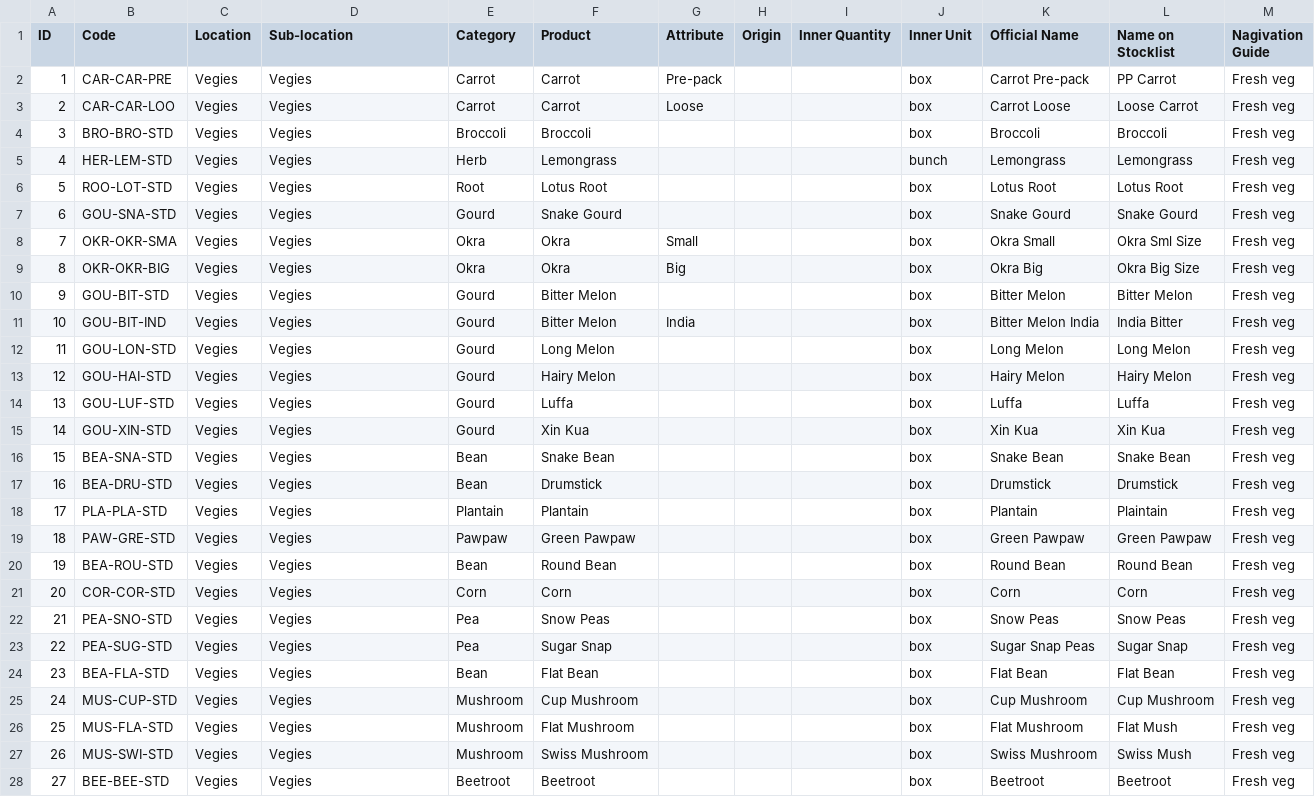
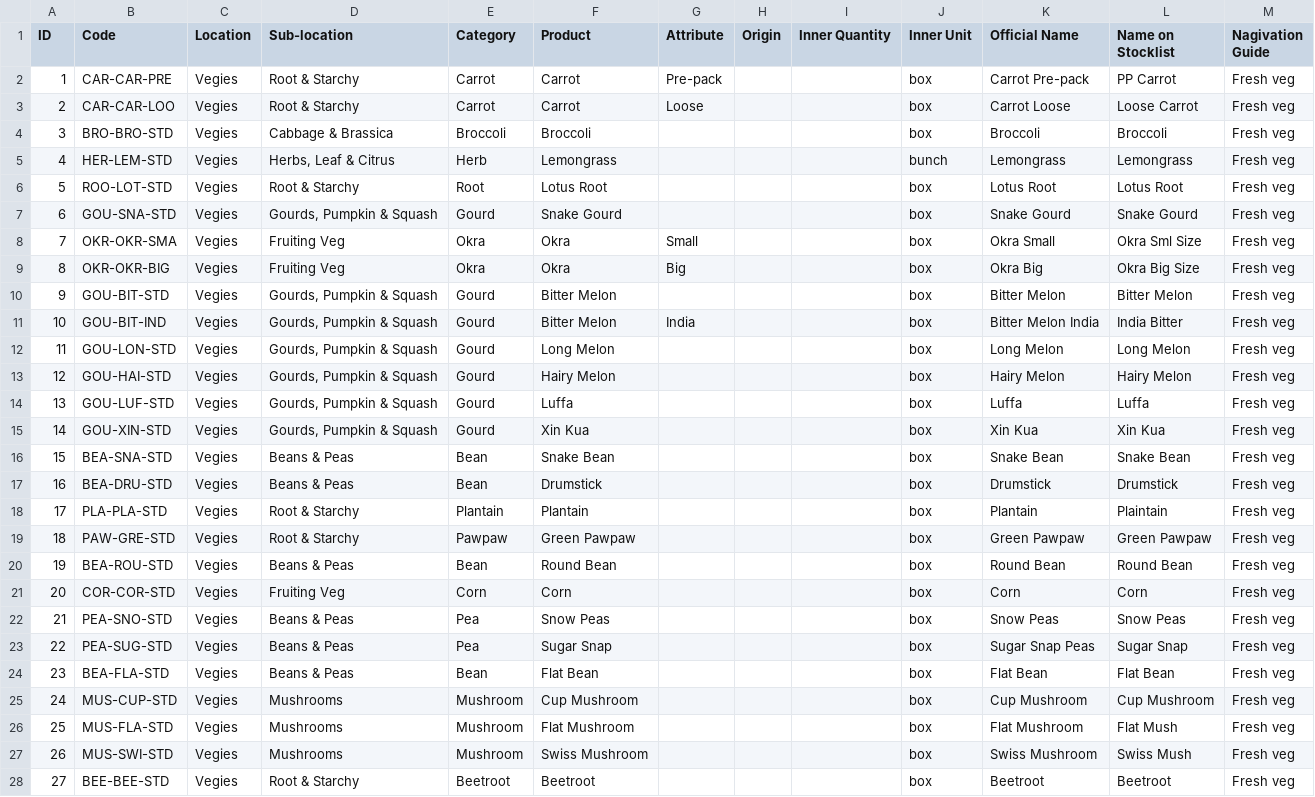
Before and after one commit to RyanSolving/AsianGrocer_SmartStock, a CSV file: catalog_vegies_draft.csv, drawn as a sheet; only a part is shown; the diff covers the shown part only.

```diff
--- a/catalog_vegies_draft.csv
+++ b/catalog_vegies_draft.csv
@@ -1,28 +1,28 @@
 ID,Code,Location,Sub-location,Category,Product,Attribute,Origin,Inner Quantity,Inner Unit,Official Name,Name on Stocklist,Nagivation Guide
-1,CAR-CAR-PRE,Vegies,Vegies,Carrot,Carrot,Pre-pack,,,box,Carrot Pre-pack,PP Carrot,Fresh veg
-2,CAR-CAR-LOO,Vegies,Vegies,Carrot,Carrot,Loose,,,box,Carrot Loose,Loose Carrot,Fresh veg
-3,BRO-BRO-STD,Vegies,Vegies,Broccoli,Broccoli,,,,box,Broccoli,Broccoli,Fresh veg
-4,HER-LEM-STD,Vegies,Vegies,Herb,Lemongrass,,,,bunch,Lemongrass,Lemongrass,Fresh veg
-5,ROO-LOT-STD,Vegies,Vegies,Root,Lotus Root,,,,box,Lotus Root,Lotus Root,Fresh veg
-6,GOU-SNA-STD,Vegies,Vegies,Gourd,Snake Gourd,,,,box,Snake Gourd,Snake Gourd,Fresh veg
-7,OKR-OKR-SMA,Vegies,Vegies,Okra,Okra,Small,,,box,Okra Small,Okra Sml Size,Fresh veg
-8,OKR-OKR-BIG,Vegies,Vegies,Okra,Okra,Big,,,box,Okra Big,Okra Big Size,Fresh veg
-9,GOU-BIT-STD,Vegies,Vegies,Gourd,Bitter Melon,,,,box,Bitter Melon,Bitter Melon,Fresh veg
-10,GOU-BIT-IND,Vegies,Vegies,Gourd,Bitter Melon,India,,,box,Bitter Melon India,India Bitter,Fresh veg
-11,GOU-LON-STD,Vegies,Vegies,Gourd,Long Melon,,,,box,Long Melon,Long Melon,Fresh veg
-12,GOU-HAI-STD,Vegies,Vegies,Gourd,Hairy Melon,,,,box,Hairy Melon,Hairy Melon,Fresh veg
-13,GOU-LUF-STD,Vegies,Vegies,Gourd,Luffa,,,,box,Luffa,Luffa,Fresh veg
-14,GOU-XIN-STD,Vegies,Vegies,Gourd,Xin Kua,,,,box,Xin Kua,Xin Kua,Fresh veg
-15,BEA-SNA-STD,Vegies,Vegies,Bean,Snake Bean,,,,box,Snake Bean,Snake Bean,Fresh veg
-16,BEA-DRU-STD,Vegies,Vegies,Bean,Drumstick,,,,box,Drumstick,Drumstick,Fresh veg
-17,PLA-PLA-STD,Vegies,Vegies,Plantain,Plantain,,,,box,Plantain,Plaintain,Fresh veg
-18,PAW-GRE-STD,Vegies,Vegies,Pawpaw,Green Pawpaw,,,,box,Green Pawpaw,Green Pawpaw,Fresh veg
-19,BEA-ROU-STD,Vegies,Vegies,Bean,Round Bean,,,,box,Round Bean,Round Bean,Fresh veg
-20,COR-COR-STD,Vegies,Vegies,Corn,Corn,,,,box,Corn,Corn,Fresh veg
-21,PEA-SNO-STD,Vegies,Vegies,Pea,Snow Peas,,,,box,Snow Peas,Snow Peas,Fresh veg
-22,PEA-SUG-STD,Vegies,Vegies,Pea,Sugar Snap,,,,box,Sugar Snap Peas,Sugar Snap,Fresh veg
-23,BEA-FLA-STD,Vegies,Vegies,Bean,Flat Bean,,,,box,Flat Bean,Flat Bean,Fresh veg
-24,MUS-CUP-STD,Vegies,Vegies,Mushroom,Cup Mushroom,,,,box,Cup Mushroom,Cup Mushroom,Fresh veg
-25,MUS-FLA-STD,Vegies,Vegies,Mushroom,Flat Mushroom,,,,box,Flat Mushroom,Flat Mush,Fresh veg
-26,MUS-SWI-STD,Vegies,Vegies,Mushroom,Swiss Mushroom,,,,box,Swiss Mushroom,Swiss Mush,Fresh veg
-27,BEE-BEE-STD,Vegies,Vegies,Beetroot,Beetroot,,,,box,Beetroot,Beetroot,Fresh veg
+1,CAR-CAR-PRE,Vegies,Root & Starchy,Carrot,Carrot,Pre-pack,,,box,Carrot Pre-pack,PP Carrot,Fresh veg
+2,CAR-CAR-LOO,Vegies,Root & Starchy,Carrot,Carrot,Loose,,,box,Carrot Loose,Loose Carrot,Fresh veg
+3,BRO-BRO-STD,Vegies,Cabbage & Brassica,Broccoli,Broccoli,,,,box,Broccoli,Broccoli,Fresh veg
+4,HER-LEM-STD,Vegies,"Herbs, Leaf & Citrus",Herb,Lemongrass,,,,bunch,Lemongrass,Lemongrass,Fresh veg
+5,ROO-LOT-STD,Vegies,Root & Starchy,Root,Lotus Root,,,,box,Lotus Root,Lotus Root,Fresh veg
+6,GOU-SNA-STD,Vegies,"Gourds, Pumpkin & Squash",Gourd,Snake Gourd,,,,box,Snake Gourd,Snake Gourd,Fresh veg
+7,OKR-OKR-SMA,Vegies,Fruiting Veg,Okra,Okra,Small,,,box,Okra Small,Okra Sml Size,Fresh veg
+8,OKR-OKR-BIG,Vegies,Fruiting Veg,Okra,Okra,Big,,,box,Okra Big,Okra Big Size,Fresh veg
+9,GOU-BIT-STD,Vegies,"Gourds, Pumpkin & Squash",Gourd,Bitter Melon,,,,box,Bitter Melon,Bitter Melon,Fresh veg
+10,GOU-BIT-IND,Vegies,"Gourds, Pumpkin & Squash",Gourd,Bitter Melon,India,,,box,Bitter Melon India,India Bitter,Fresh veg
+11,GOU-LON-STD,Vegies,"Gourds, Pumpkin & Squash",Gourd,Long Melon,,,,box,Long Melon,Long Melon,Fresh veg
+12,GOU-HAI-STD,Vegies,"Gourds, Pumpkin & Squash",Gourd,Hairy Melon,,,,box,Hairy Melon,Hairy Melon,Fresh veg
+13,GOU-LUF-STD,Vegies,"Gourds, Pumpkin & Squash",Gourd,Luffa,,,,box,Luffa,Luffa,Fresh veg
+14,GOU-XIN-STD,Vegies,"Gourds, Pumpkin & Squash",Gourd,Xin Kua,,,,box,Xin Kua,Xin Kua,Fresh veg
+15,BEA-SNA-STD,Vegies,Beans & Peas,Bean,Snake Bean,,,,box,Snake Bean,Snake Bean,Fresh veg
+16,BEA-DRU-STD,Vegies,Beans & Peas,Bean,Drumstick,,,,box,Drumstick,Drumstick,Fresh veg
+17,PLA-PLA-STD,Vegies,Root & Starchy,Plantain,Plantain,,,,box,Plantain,Plaintain,Fresh veg
+18,PAW-GRE-STD,Vegies,Root & Starchy,Pawpaw,Green Pawpaw,,,,box,Green Pawpaw,Green Pawpaw,Fresh veg
+19,BEA-ROU-STD,Vegies,Beans & Peas,Bean,Round Bean,,,,box,Round Bean,Round Bean,Fresh veg
+20,COR-COR-STD,Vegies,Fruiting Veg,Corn,Corn,,,,box,Corn,Corn,Fresh veg
+21,PEA-SNO-STD,Vegies,Beans & Peas,Pea,Snow Peas,,,,box,Snow Peas,Snow Peas,Fresh veg
+22,PEA-SUG-STD,Vegies,Beans & Peas,Pea,Sugar Snap,,,,box,Sugar Snap Peas,Sugar Snap,Fresh veg
+23,BEA-FLA-STD,Vegies,Beans & Peas,Bean,Flat Bean,,,,box,Flat Bean,Flat Bean,Fresh veg
+24,MUS-CUP-STD,Vegies,Mushrooms,Mushroom,Cup Mushroom,,,,box,Cup Mushroom,Cup Mushroom,Fresh veg
+25,MUS-FLA-STD,Vegies,Mushrooms,Mushroom,Flat Mushroom,,,,box,Flat Mushroom,Flat Mush,Fresh veg
+26,MUS-SWI-STD,Vegies,Mushrooms,Mushroom,Swiss Mushroom,,,,box,Swiss Mushroom,Swiss Mush,Fresh veg
+27,BEE-BEE-STD,Vegies,Root & Starchy,Beetroot,Beetroot,,,,box,Beetroot,Beetroot,Fresh veg
```
Also changed, not shown: 106 edited cells elsewhere in this file, 11 other files.
